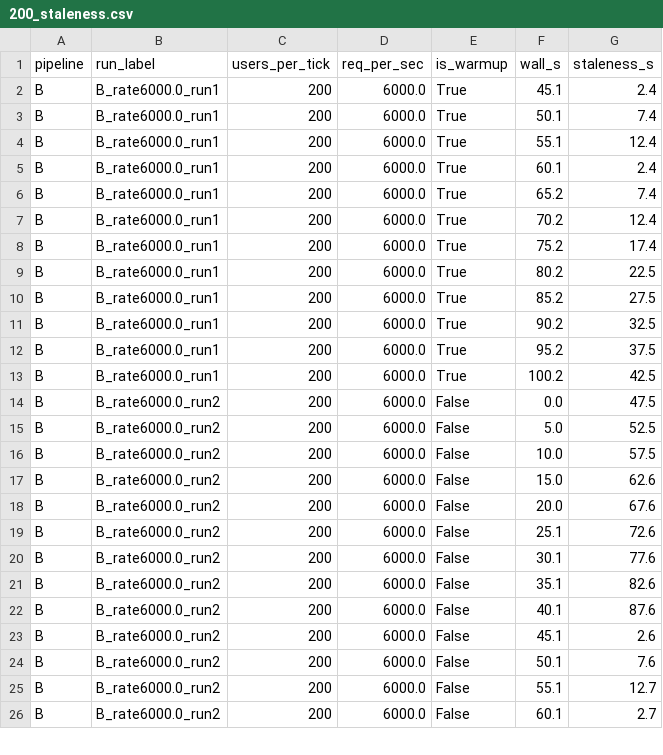
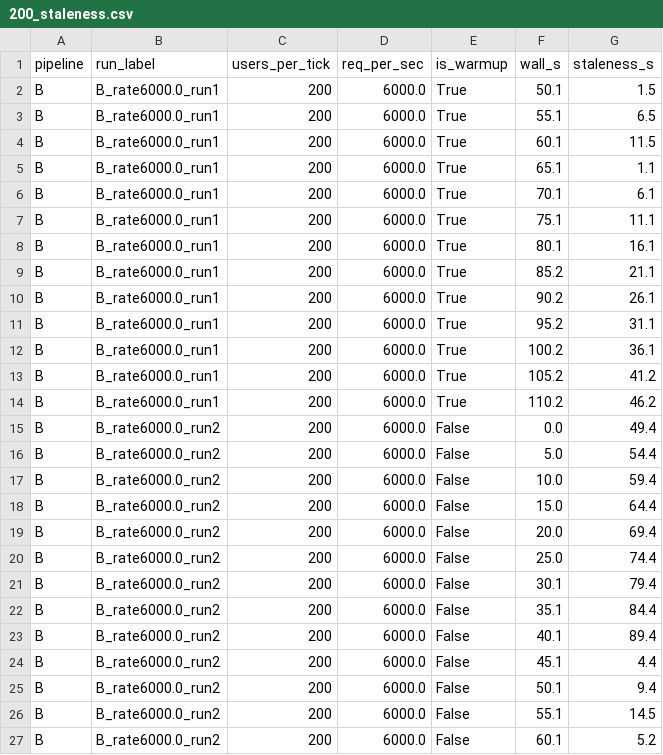
Before and after one commit to TunMinhh/spark-flink-stack-compare, a CSV file: benchmark_result/flink_result/200_staleness.csv, drawn as a sheet; only a part is shown; the diff covers the shown part only.

```diff
--- a/benchmark_result/flink_result/200_staleness.csv
+++ b/benchmark_result/flink_result/200_staleness.csv
@@ -1,26 +1,27 @@
 pipeline,run_label,users_per_tick,req_per_sec,is_warmup,wall_s,staleness_s
-B,B_rate6000.0_run1,200,6000.0,True,45.1,2.4
-B,B_rate6000.0_run1,200,6000.0,True,50.1,7.4
-B,B_rate6000.0_run1,200,6000.0,True,55.1,12.4
-B,B_rate6000.0_run1,200,6000.0,True,60.1,2.4
-B,B_rate6000.0_run1,200,6000.0,True,65.2,7.4
-B,B_rate6000.0_run1,200,6000.0,True,70.2,12.4
-B,B_rate6000.0_run1,200,6000.0,True,75.2,17.4
-B,B_rate6000.0_run1,200,6000.0,True,80.2,22.5
-B,B_rate6000.0_run1,200,6000.0,True,85.2,27.5
-B,B_rate6000.0_run1,200,6000.0,True,90.2,32.5
-B,B_rate6000.0_run1,200,6000.0,True,95.2,37.5
-B,B_rate6000.0_run1,200,6000.0,True,100.2,42.5
-B,B_rate6000.0_run2,200,6000.0,False,0.0,47.5
-B,B_rate6000.0_run2,200,6000.0,False,5.0,52.5
-B,B_rate6000.0_run2,200,6000.0,False,10.0,57.5
-B,B_rate6000.0_run2,200,6000.0,False,15.0,62.6
-B,B_rate6000.0_run2,200,6000.0,False,20.0,67.6
-B,B_rate6000.0_run2,200,6000.0,False,25.1,72.6
-B,B_rate6000.0_run2,200,6000.0,False,30.1,77.6
-B,B_rate6000.0_run2,200,6000.0,False,35.1,82.6
-B,B_rate6000.0_run2,200,6000.0,False,40.1,87.6
-B,B_rate6000.0_run2,200,6000.0,False,45.1,2.6
-B,B_rate6000.0_run2,200,6000.0,False,50.1,7.6
-B,B_rate6000.0_run2,200,6000.0,False,55.1,12.7
-B,B_rate6000.0_run2,200,6000.0,False,60.1,2.7
+B,B_rate6000.0_run1,200,6000.0,True,50.1,1.5
+B,B_rate6000.0_run1,200,6000.0,True,55.1,6.5
+B,B_rate6000.0_run1,200,6000.0,True,60.1,11.5
+B,B_rate6000.0_run1,200,6000.0,True,65.1,1.1
+B,B_rate6000.0_run1,200,6000.0,True,70.1,6.1
+B,B_rate6000.0_run1,200,6000.0,True,75.1,11.1
+B,B_rate6000.0_run1,200,6000.0,True,80.1,16.1
+B,B_rate6000.0_run1,200,6000.0,True,85.2,21.1
+B,B_rate6000.0_run1,200,6000.0,True,90.2,26.1
+B,B_rate6000.0_run1,200,6000.0,True,95.2,31.1
+B,B_rate6000.0_run1,200,6000.0,True,100.2,36.1
+B,B_rate6000.0_run1,200,6000.0,True,105.2,41.2
+B,B_rate6000.0_run1,200,6000.0,True,110.2,46.2
+B,B_rate6000.0_run2,200,6000.0,False,0.0,49.4
+B,B_rate6000.0_run2,200,6000.0,False,5.0,54.4
+B,B_rate6000.0_run2,200,6000.0,False,10.0,59.4
+B,B_rate6000.0_run2,200,6000.0,False,15.0,64.4
+B,B_rate6000.0_run2,200,6000.0,False,20.0,69.4
+B,B_rate6000.0_run2,200,6000.0,False,25.0,74.4
+B,B_rate6000.0_run2,200,6000.0,False,30.1,79.4
+B,B_rate6000.0_run2,200,6000.0,False,35.1,84.4
+B,B_rate6000.0_run2,200,6000.0,False,40.1,89.4
+B,B_rate6000.0_run2,200,6000.0,False,45.1,4.4
+B,B_rate6000.0_run2,200,6000.0,False,50.1,9.4
+B,B_rate6000.0_run2,200,6000.0,False,55.1,14.5
+B,B_rate6000.0_run2,200,6000.0,False,60.1,5.2
```
Also changed, not shown: 61 edited cells elsewhere in this file, benchmark_result/flink_result/100_result.csv, benchmark_result/flink_result/100_staleness.csv, 12 other files.
